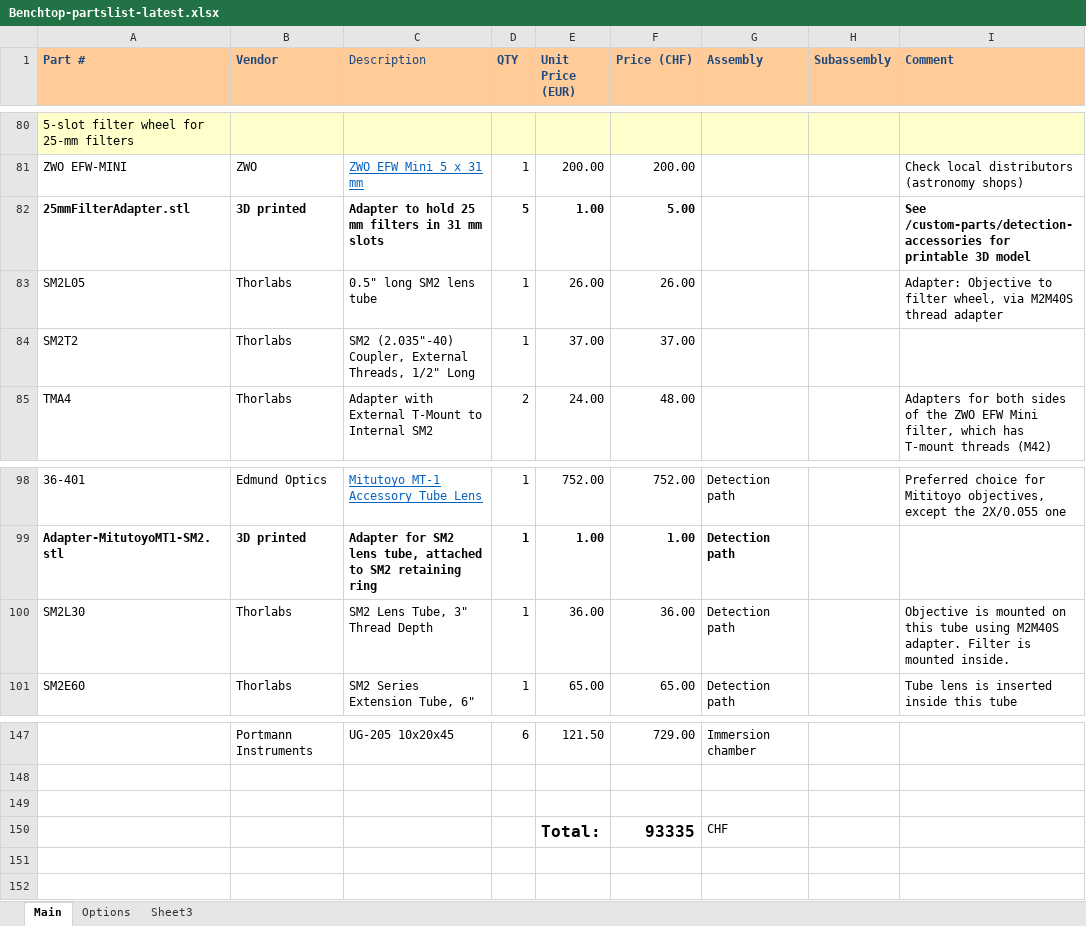
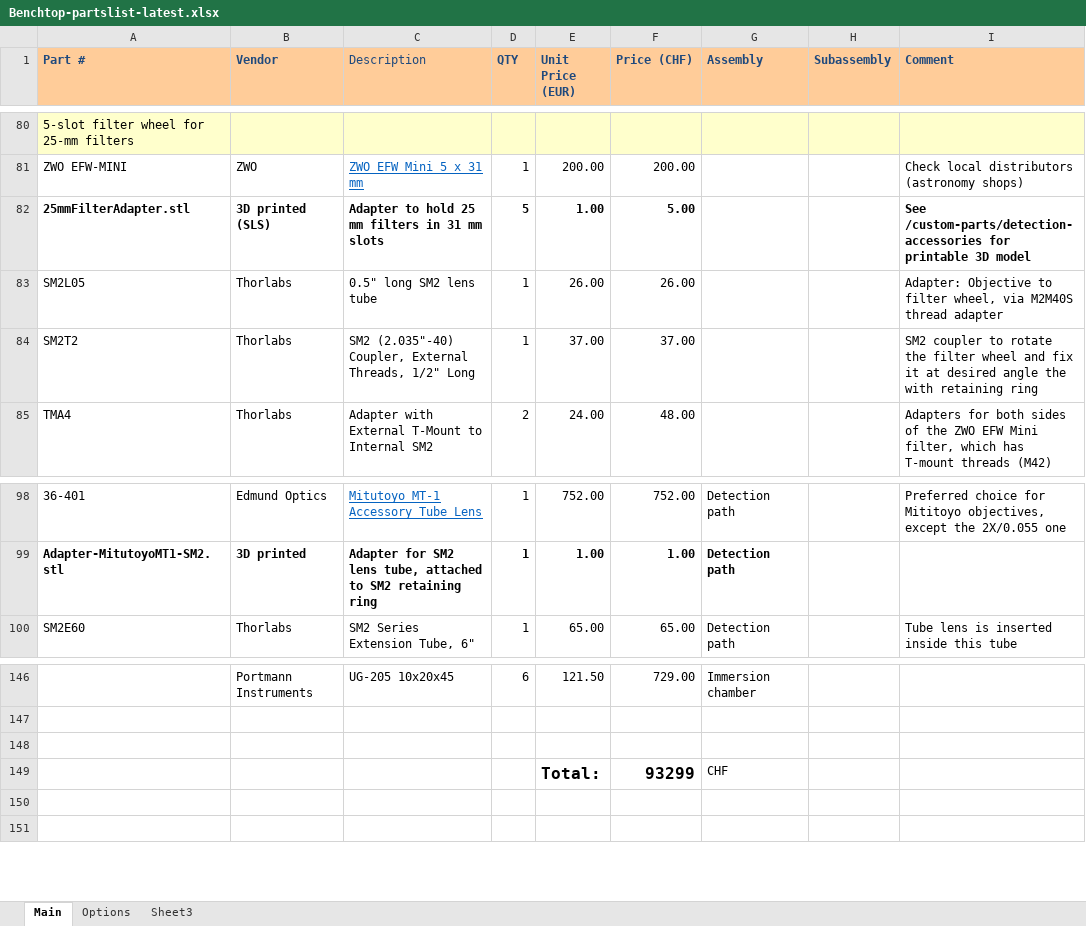
Before and after one commit to mesoSPIM/benchtop-hardware, an Excel workbook: Benchtop/parts-list/Benchtop-partslist-latest.xlsx, sheet Main, drawn as a sheet; only a part is shown, gaps mark what is left out; values as stored, in another font and other column widths than the file's, no borders; removed rows and columns are numbered as before the commit, all else as after; the diff names each change by its address in the sheet, - before the commit and + after, or states it on an @@ line.

Commit message:
v4-5 upgrade parts list

```diff
--- a/Benchtop/parts-list/Benchtop-partslist-latest.xlsx (sheet Main)
+++ b/Benchtop/parts-list/Benchtop-partslist-latest.xlsx (sheet Main)
-B82 (Vendor): 3D printed
+B82 (Vendor): 3D printed (SLS)
-I84 (Comment): (empty)
+I84 (Comment): SM2 coupler to rotate the filter wheel and fix it at desired angle the with retaining ring
-row 100: SM2L30 | Thorlabs | SM2 Lens Tube, 3" Thread Depth | 1 | 36.00 | 36.00 | Detection path |  | Objective is mounted on this tube using M2M40S adapter. Filter is mounted inside.
-F149 (Price (CHF)): 93335
+F149 (Price (CHF)): 93299
```
Also changed, not shown: formulas that keep their value, 6 other files.
